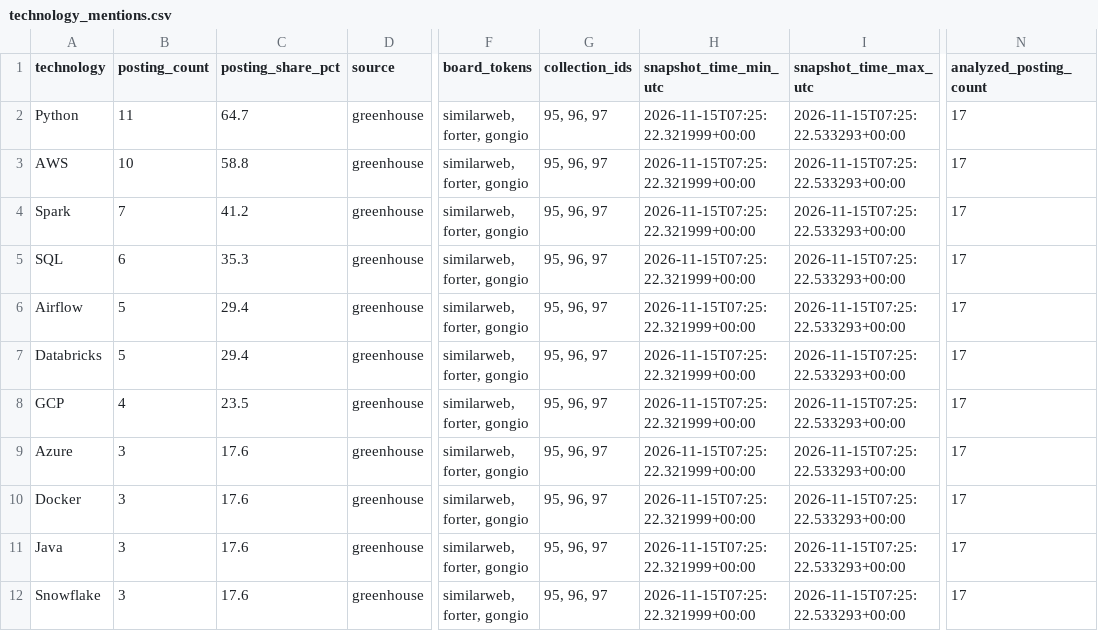
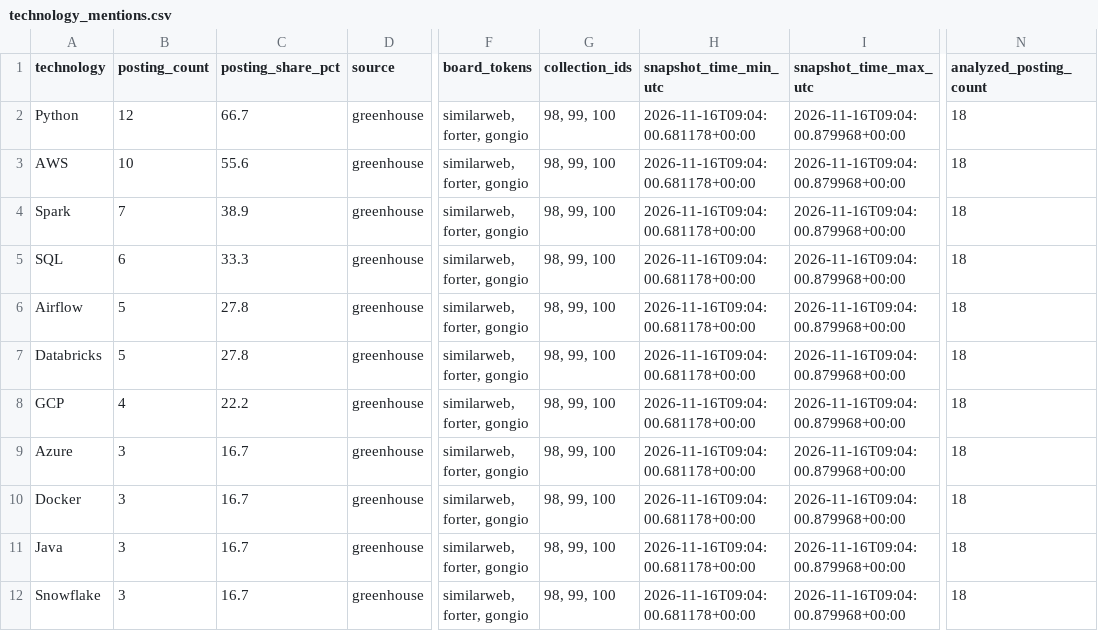
Before and after one commit to roni-madmon/job-market-tracker, a CSV file: reports/technology_mentions.csv, drawn as a sheet; only a part is shown, gaps mark what is left out; the diff covers the shown part only; the diff names each change by its address in the sheet, - before the commit and + after, or states it on an @@ line.

```diff
--- a/reports/technology_mentions.csv
+++ b/reports/technology_mentions.csv
-B2 (posting_count): 11
+B2 (posting_count): 12
-C2 (posting_share_pct): 64.7
+C2 (posting_share_pct): 66.7
-G2:G12 (collection_ids): 95, 96, 97
+G2:G12 (collection_ids): 98, 99, 100
-H2:H12 (snapshot_time_min_utc): 2026-11-15T07:25:22.321999+00:00
+H2:H12 (snapshot_time_min_utc): 2026-11-16T09:04:00.681178+00:00
-I2:I12 (snapshot_time_max_utc): 2026-11-15T07:25:22.533293+00:00
+I2:I12 (snapshot_time_max_utc): 2026-11-16T09:04:00.879968+00:00
-N2:N12 (analyzed_posting_count): 17
+N2:N12 (analyzed_posting_count): 18
-C3 (posting_share_pct): 58.8
+C3 (posting_share_pct): 55.6
-C4 (posting_share_pct): 41.2
+C4 (posting_share_pct): 38.9
-C5 (posting_share_pct): 35.3
+C5 (posting_share_pct): 33.3
-C6:C7 (posting_share_pct): 29.4
+C6:C7 (posting_share_pct): 27.8
-C8 (posting_share_pct): 23.5
+C8 (posting_share_pct): 22.2
-C9:C12 (posting_share_pct): 17.6
+C9:C12 (posting_share_pct): 16.7
```
Also changed, not shown: 3 added rows and 36 edited cells elsewhere in this file, reports/collection_coverage.csv, reports/job_classifications.csv, 2 other files.
